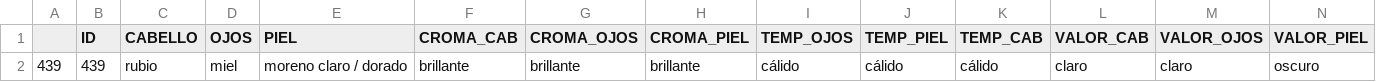
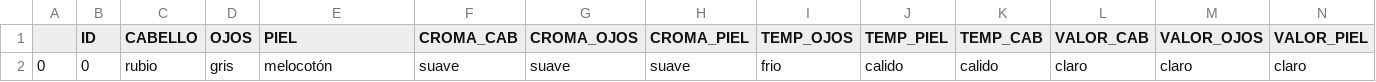
Before and after one commit to rciomoreno/PROYECTO-FINAL-IRONHACK, a CSV file: DATA/STREAMLIT/pages/resultados/resultado.csv, drawn as a sheet; only a part is shown; removed rows and columns are numbered as before the commit, all else as after; rows hold the shown columns only; the diff names each change by its address in the sheet, - before the commit and + after, or states it on an @@ line.

```diff
--- a/DATA/STREAMLIT/pages/resultados/resultado.csv
+++ b/DATA/STREAMLIT/pages/resultados/resultado.csv
-row 2: 439 | 439 | rubio | miel | moreno claro / dorado | brillante | brillante | brillante | cálido | cálido | cálido | claro | claro | oscuro
+row 2: 0 | 0 | rubio | gris | melocotón | suave | suave | suave | frio | calido | calido | claro | claro | claro
```
Also changed, not shown: 13 other files.
